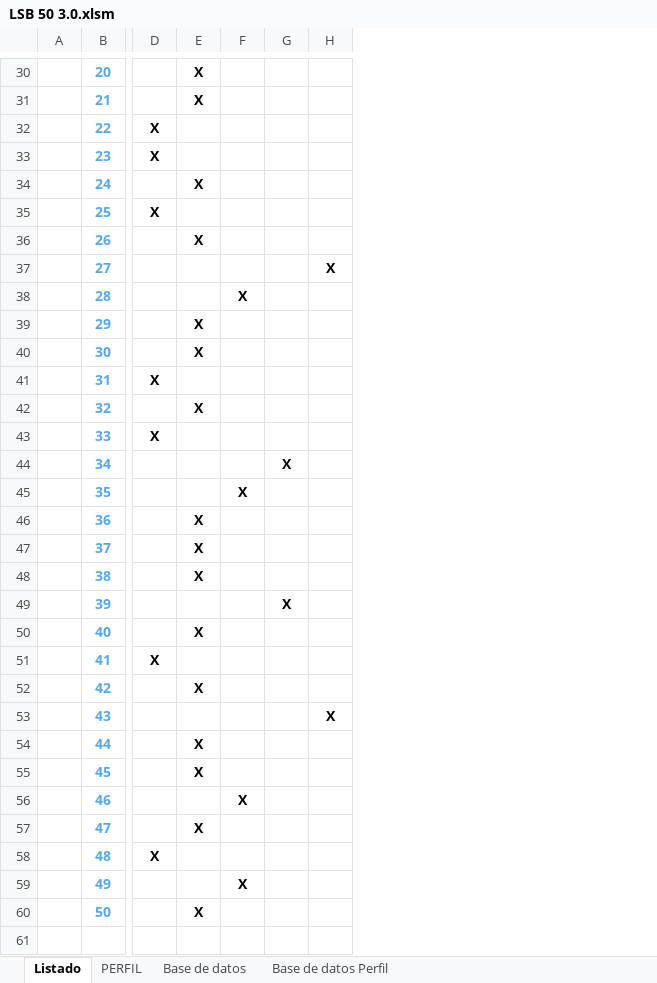
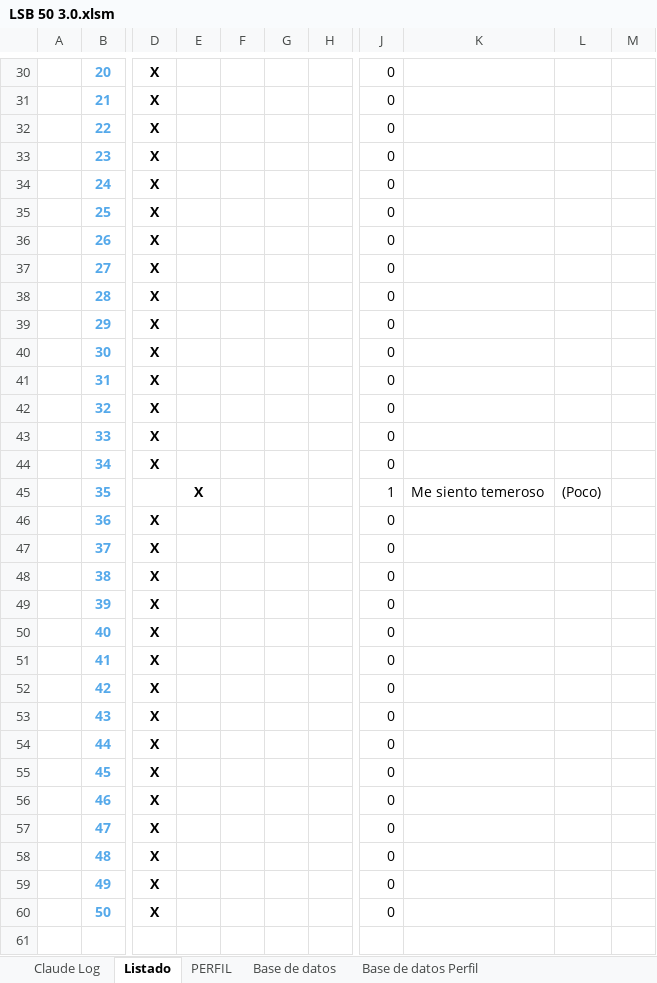
Before and after one commit to editook/psimetria, an Excel workbook: test_excel/LSB 50 3.0.xlsm, sheet Listado, drawn as a sheet; only a part is shown, gaps mark what is left out; values as stored, in another font and other column widths than the file's, no borders; charts and pictures and conditional formats not drawn; removed rows and columns are numbered as before the commit, all else as after; the diff covers the shown part only; the diff names each change by its address in the sheet, - before the commit and + after, or states it on an @@ line.

```diff
--- a/test_excel/LSB 50 3.0.xlsm (sheet Listado)
+++ b/test_excel/LSB 50 3.0.xlsm (sheet Listado)
+sheet tab: Claude Log
-column D, rows 32-58: X | X |  | X |  |  |  |  |  | X |  | X |  |  |  |  |  |  |  | X |  |  |  |  |  |  | X
-column F, rows 38-59: X |  |  |  |  |  |  | X |  |  |  |  |  |  |  |  |  |  | X |  |  | X
-column G, rows 44-49: X |  |  |  |  | X
+column E, row 45: X
+column F, empty
+column G, empty
@@ column J unhidden, rows 30-60: 0 | 0 | 0 | 0 | 0 | 0 | 0 | 0 | 0 | 0 | 0 | 0 | 0 | 0 | 0 | 1 | 0 | 0 | 0 | 0 | 0 | 0 | 0 | 0 | 0 | 0 | 0 | 0 | 0 | 0 | 0 @@
@@ column K unhidden, row 45: Me siento temeroso @@
@@ column L unhidden, row 45: (Poco) @@
@@ column M unhidden, empty @@
-D32:D33: (empty)
+D32:D33: X
-D35: (empty)
+D35: X
-D37:D38: (empty)
+D37:D38: X
-H37: X
+H37: (empty)
-D41: (empty)
+D41: X
-D43:D44: (empty)
+D43:D44: X
-D49: (empty)
+D49: X
-D51: (empty)
+D51: X
-D53: (empty)
+D53: X
-H53: X
+H53: (empty)
-D56: (empty)
+D56: X
-D58:D59: (empty)
+D58:D59: X
```
Also changed, not shown: 1 added column, 18 edited cells and cell formats elsewhere in this sheet, sheet PERFIL, formulas that keep their value, hidden cells, charts or pictures, 9 other files.
